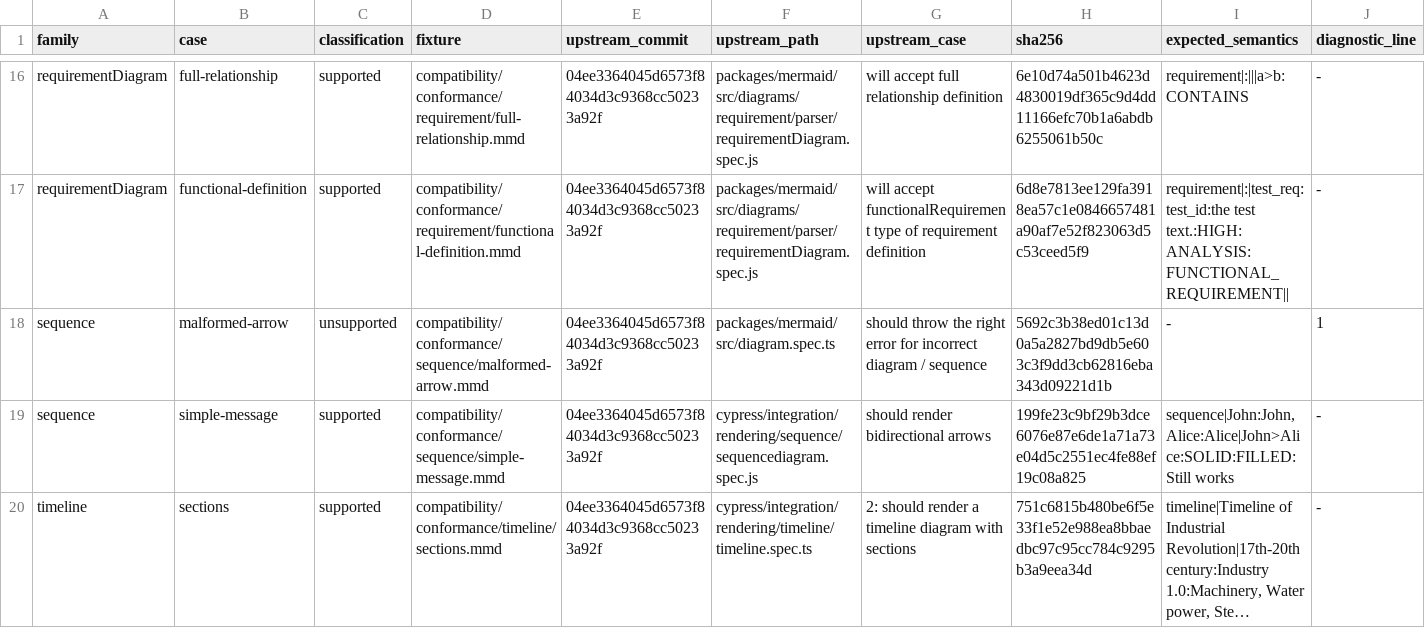
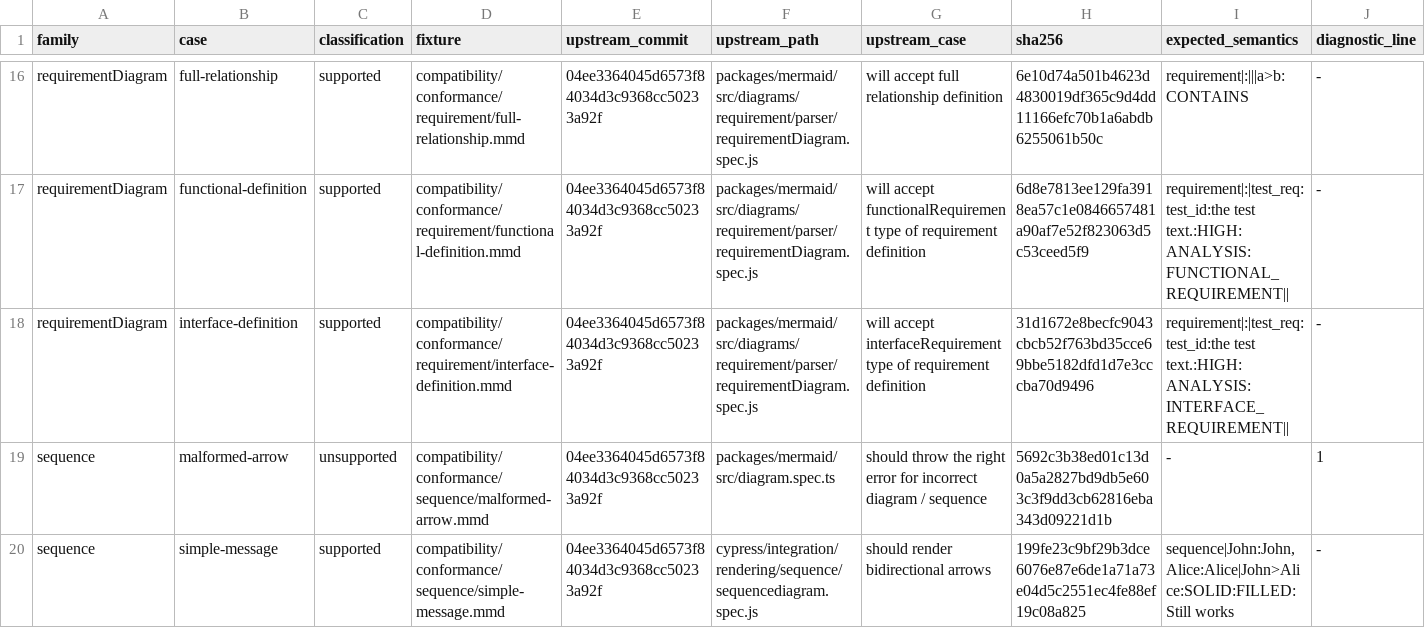
Before and after one commit to botiverse/mermaid-native, a TSV file: compatibility/conformance/manifest.tsv, drawn as a sheet; only a part is shown, gaps mark what is left out; the shorter side is filled out with more unchanged rows; long unchanged cells end in …; rows hold the shown columns only; the diff names each change by its address in the sheet, - before the commit and + after, or states it on an @@ line.

```diff
--- a/compatibility/conformance/manifest.tsv
+++ b/compatibility/conformance/manifest.tsv
+row 18: requirementDiagram | interface-definition | supported | compatibility/conformance/requirement/interface-definition.mmd | 04ee3364045d6573f84034d3c9368cc50233a92f | packages/mermaid/src/diagrams/requirement/parser/requirementDiagram.spec.js | will accept interfaceRequirement type of requirement definition | 31d1672e8becfc9043cbcb52f763bd35cce69bbe5182dfd1d7e3cccba70d9496 | requirement|:|test_req:test_id:the test text.:HIGH:ANALYSIS:INTERFACE_REQUIREMENT|| | -
```
Also changed, not shown: 3 other files.
